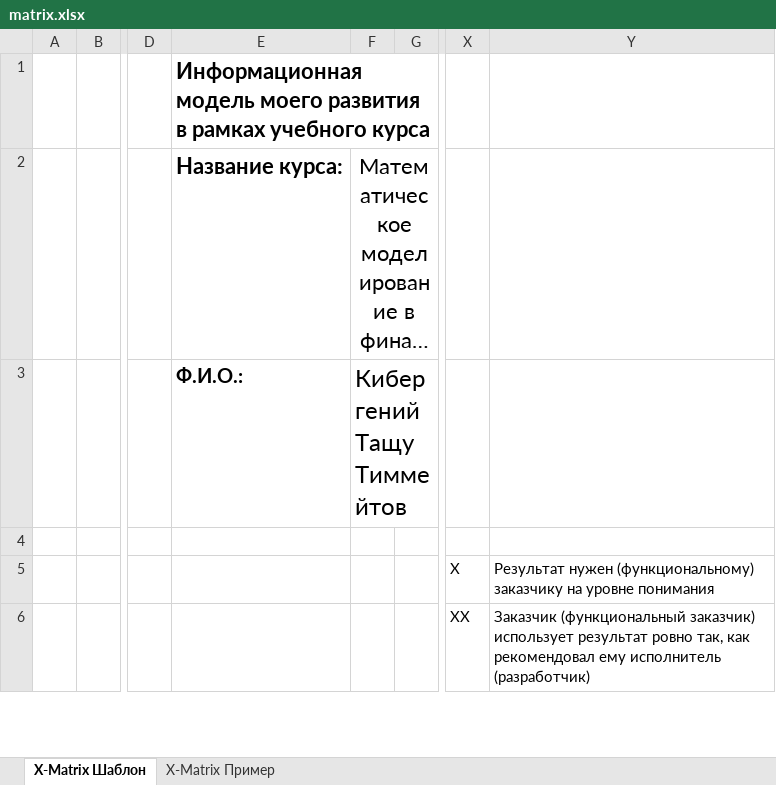
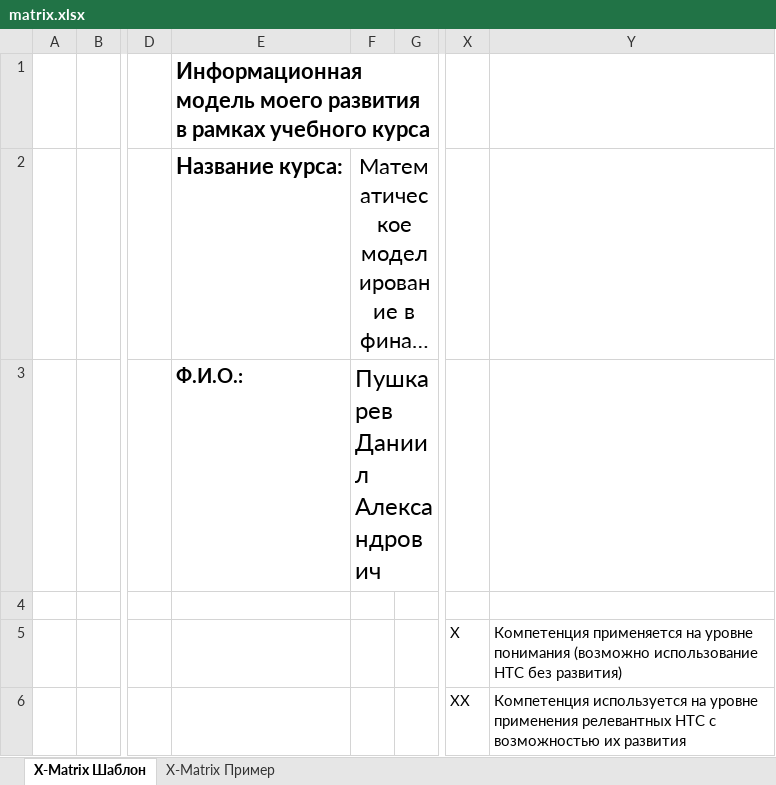
Before and after one commit to Pushkarevd/FinTech, an Excel workbook: matrix.xlsx, sheet X-Matrix Шаблон, drawn as a sheet; only a part is shown, gaps mark what is left out; long unchanged cells end in …; values as stored, in another font and other column widths than the file's, no borders; charts and pictures not drawn; the diff covers the shown part only; the diff names each change by its address in the sheet, - before the commit and + after, or states it on an @@ line.

Commit message:
Change matrix

```diff
--- a/matrix.xlsx (sheet X-Matrix Шаблон)
+++ b/matrix.xlsx (sheet X-Matrix Шаблон)
-F3: Кибергений Тащу Тиммейтов
+F3: Пушкарев Даниил Александрович
-Y5: Результат нужен (функциональному) заказчику на уровне понимания
+Y5: Компетенция применяется на уровне понимания (возможно использование НТС без развития)
-Y6: Заказчик (функциональный заказчик) использует результат ровно так, как рекомендовал ему исполнитель (разработчик)
+Y6: Компетенция используется на уровне применения релевантных НТС с возможностью их развития
```
Also changed, not shown: 1 added row, 1 removed row, 27 edited cells and merged cells elsewhere in this sheet, sheet X-Matrix Пример, charts or pictures.
